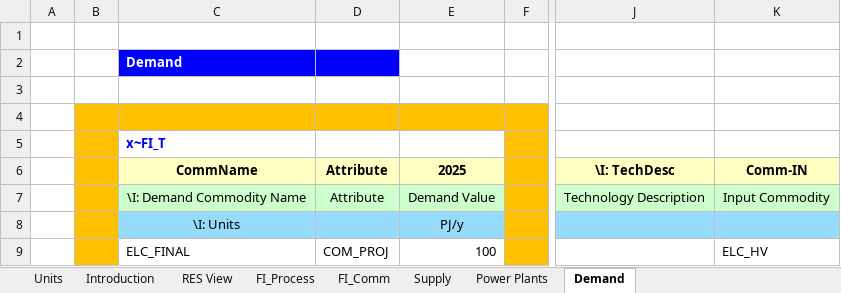
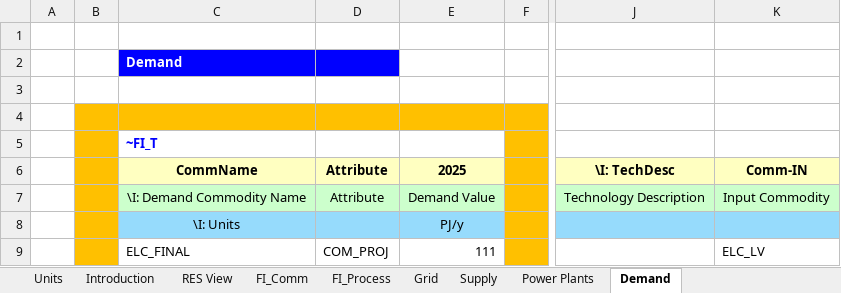
Before and after one commit to Jeffy854/vedaonline, an Excel workbook: VT_ELAND_ALL_V01.xlsx, sheet Demand, drawn as a sheet; only a part is shown, gaps mark what is left out; values as stored, in another font and other column widths than the file's, no borders; the diff names each change by its address in the sheet, - before the commit and + after, or states it on an @@ line.

```diff
--- a/VT_ELAND_ALL_V01.xlsx (sheet Demand)
+++ b/VT_ELAND_ALL_V01.xlsx (sheet Demand)
+sheet tab: Grid
@@ sheet tab order changed: Units | Introduction | RES View | FI_Comm | FI_Process | Grid | Supply | Power Plants | Demand @@
-C5 (CommName): x~FI_T
+C5 (CommName): ~FI_T
-E9 (2025): 100
+E9 (2025): 111
-K9 (Comm-IN): ELC_HV
+K9 (Comm-IN): ELC_LV
```
Also changed, not shown: sheet FI_Process, sheet FI_Comm.
